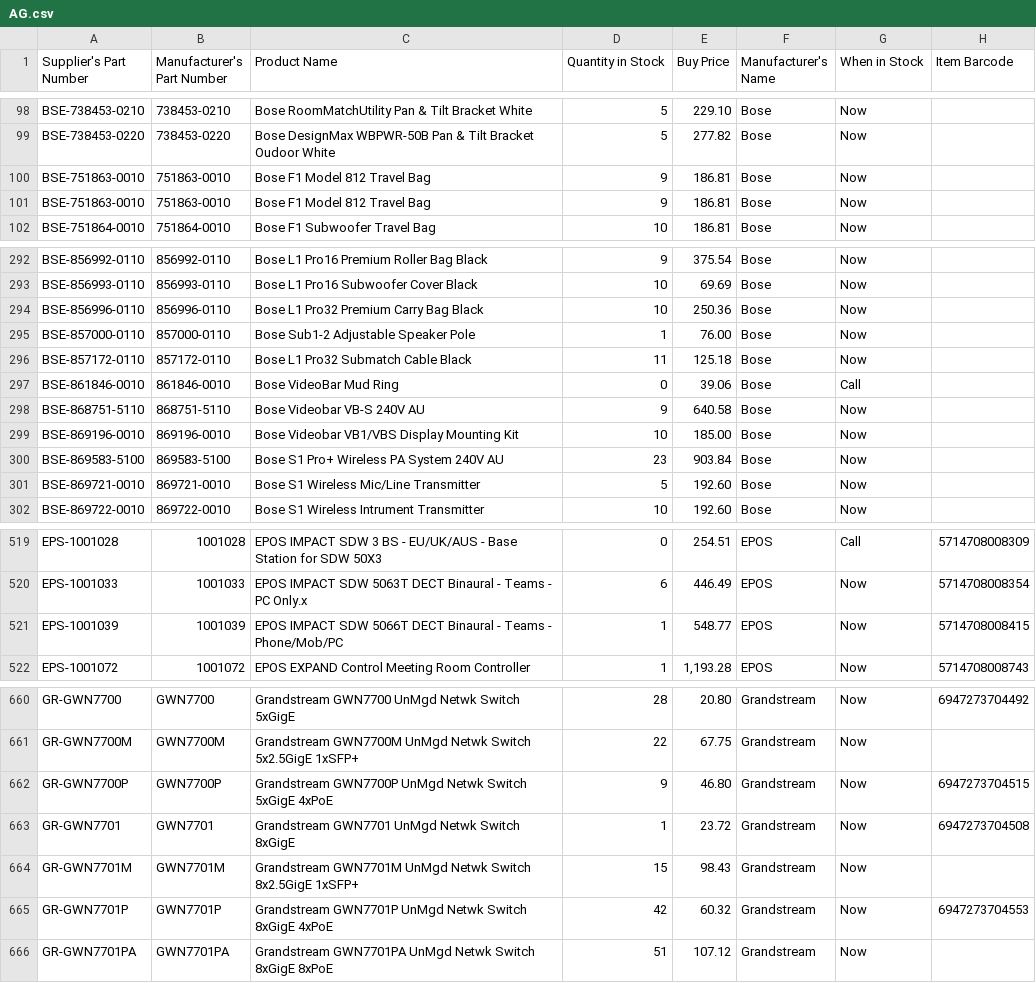
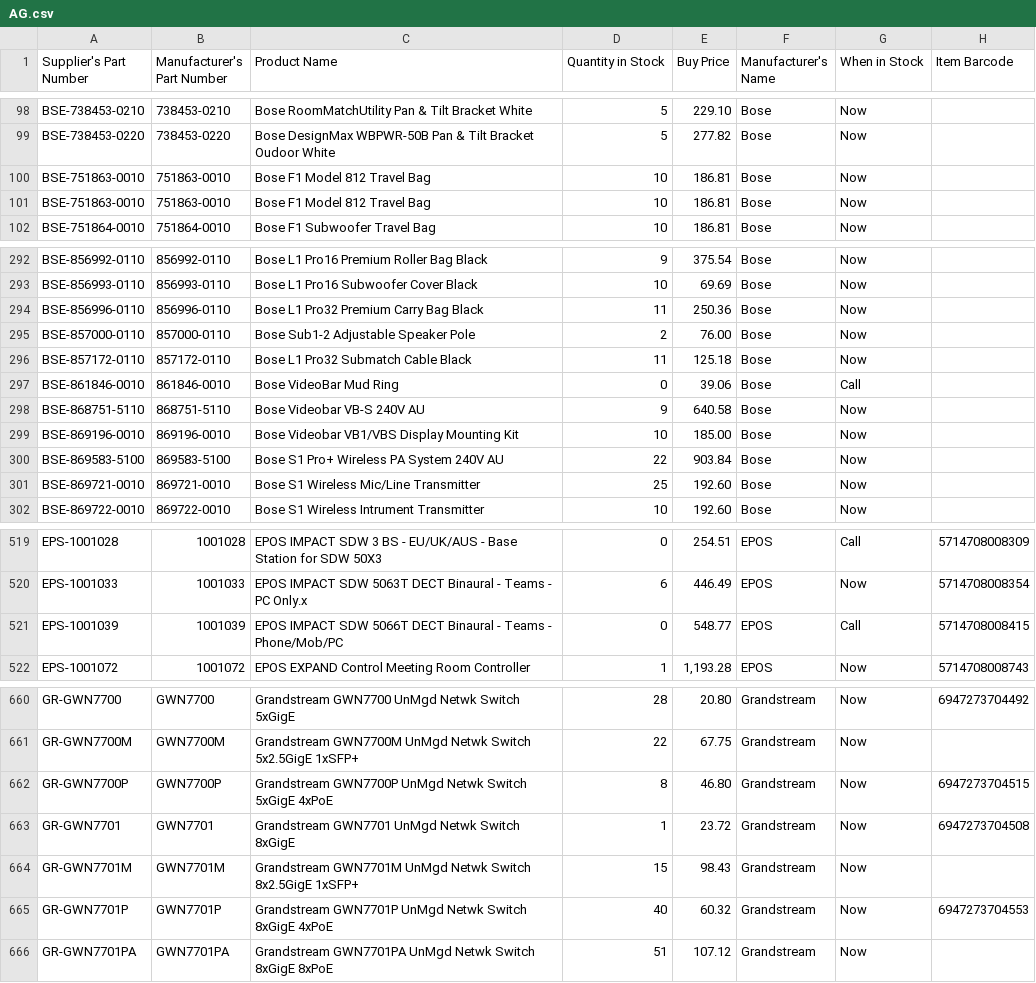
Before and after one commit to weberyuweili/cackle-catalogs, a CSV file: AG.csv, drawn as a sheet; only a part is shown, gaps mark what is left out; the diff covers the shown part only.

Commit message:
UpdateAG.csv

```diff
--- a/AG.csv
+++ b/AG.csv
@@ -99,4 +99,4 @@
 "BSE-738453-0220","738453-0220","Bose DesignMax WBPWR-50B Pan & Tilt Bracket Oudoor White",5,"277.82","Bose","Now",""
-"BSE-751863-0010","751863-0010","Bose F1 Model 812 Travel Bag",9,"186.81","Bose","Now",""
-"BSE-751863-0010","751863-0010","Bose F1 Model 812 Travel Bag",9,"186.81","Bose","Now",""
+"BSE-751863-0010","751863-0010","Bose F1 Model 812 Travel Bag",10,"186.81","Bose","Now",""
+"BSE-751863-0010","751863-0010","Bose F1 Model 812 Travel Bag",10,"186.81","Bose","Now",""
 "BSE-751864-0010","751864-0010","Bose F1 Subwoofer Travel Bag",10,"186.81","Bose","Now",""
@@ -293,4 +293,4 @@
 "BSE-856993-0110","856993-0110","Bose L1 Pro16 Subwoofer Cover Black",10,"69.69","Bose","Now",""
-"BSE-856996-0110","856996-0110","Bose L1 Pro32 Premium Carry Bag Black",10,"250.36","Bose","Now",""
-"BSE-857000-0110","857000-0110","Bose Sub1-2 Adjustable Speaker Pole",1,"76.00","Bose","Now",""
+"BSE-856996-0110","856996-0110","Bose L1 Pro32 Premium Carry Bag Black",11,"250.36","Bose","Now",""
+"BSE-857000-0110","857000-0110","Bose Sub1-2 Adjustable Speaker Pole",2,"76.00","Bose","Now",""
 "BSE-857172-0110","857172-0110","Bose L1 Pro32 Submatch Cable Black",11,"125.18","Bose","Now",""
@@ -299,4 +299,4 @@
 "BSE-869196-0010","869196-0010","Bose Videobar VB1/VBS Display Mounting Kit",10,"185.00","Bose","Now",""
-"BSE-869583-5100","869583-5100","Bose S1 Pro+ Wireless PA System 240V AU",23,"903.84","Bose","Now",""
-"BSE-869721-0010","869721-0010","Bose S1 Wireless Mic/Line Transmitter",5,"192.60","Bose","Now",""
+"BSE-869583-5100","869583-5100","Bose S1 Pro+ Wireless PA System 240V AU",22,"903.84","Bose","Now",""
+"BSE-869721-0010","869721-0010","Bose S1 Wireless Mic/Line Transmitter",25,"192.60","Bose","Now",""
 "BSE-869722-0010","869722-0010","Bose S1 Wireless Intrument Transmitter",10,"192.60","Bose","Now",""
@@ -520,3 +520,3 @@
 "EPS-1001033","1001033","EPOS IMPACT SDW 5063T DECT Binaural - Teams - PC Only.x",6,"446.49","EPOS","Now","5714708008354"
-"EPS-1001039","1001039","EPOS IMPACT SDW 5066T DECT Binaural - Teams - Phone/Mob/PC",1,"548.77","EPOS","Now","5714708008415"
+"EPS-1001039","1001039","EPOS IMPACT SDW 5066T DECT Binaural - Teams - Phone/Mob/PC",0,"548.77","EPOS","Call","5714708008415"
 "EPS-1001072","1001072","EPOS EXPAND Control Meeting Room Controller",1,"1,193.28","EPOS","Now","5714708008743"
@@ -661,6 +661,6 @@
 "GR-GWN7700M","GWN7700M","Grandstream GWN7700M UnMgd Netwk Switch 5x2.5GigE 1xSFP+",22,"67.75","Grandstream","Now",""
-"GR-GWN7700P","GWN7700P","Grandstream GWN7700P UnMgd Netwk Switch 5xGigE 4xPoE",9,"46.80","Grandstream","Now","6947273704515"
+"GR-GWN7700P","GWN7700P","Grandstream GWN7700P UnMgd Netwk Switch 5xGigE 4xPoE",8,"46.80","Grandstream","Now","6947273704515"
 "GR-GWN7701","GWN7701","Grandstream GWN7701 UnMgd Netwk Switch 8xGigE",1,"23.72","Grandstream","Now","6947273704508"
 "GR-GWN7701M","GWN7701M","Grandstream GWN7701M UnMgd Netwk Switch 8x2.5GigE 1xSFP+",15,"98.43","Grandstream","Now",""
-"GR-GWN7701P","GWN7701P","Grandstream GWN7701P UnMgd Netwk Switch 8xGigE 4xPoE",42,"60.32","Grandstream","Now","6947273704553"
+"GR-GWN7701P","GWN7701P","Grandstream GWN7701P UnMgd Netwk Switch 8xGigE 4xPoE",40,"60.32","Grandstream","Now","6947273704553"
 "GR-GWN7701PA","GWN7701PA","Grandstream GWN7701PA UnMgd Netwk Switch 8xGigE 8xPoE",51,"107.12","Grandstream","Now",""
```
Also changed, not shown: 9 edited cells elsewhere in this file.
